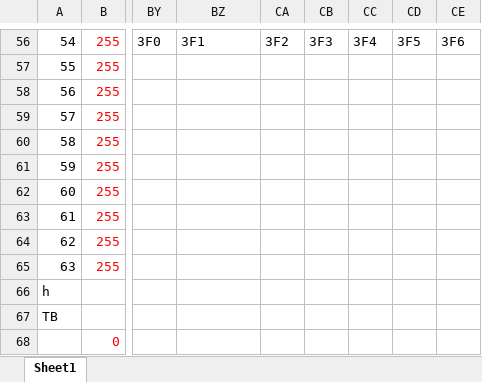
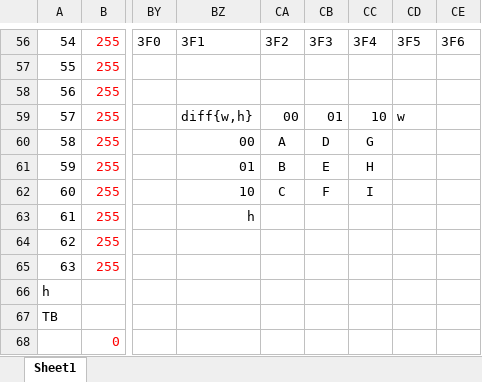
Before and after one commit to mshr-h/motion_estimation_processor_4pixsearch, an Excel workbook: memory/memory.xlsm, sheet Sheet1, drawn as a sheet; only a part is shown, gaps mark what is left out; values as stored, in another font and other column widths than the file's, no borders; charts and pictures and conditional formats not drawn; the diff names each change by its address in the sheet, - before the commit and + after, or states it on an @@ line.

```diff
--- a/memory/memory.xlsm (sheet Sheet1)
+++ b/memory/memory.xlsm (sheet Sheet1)
-BZ59: (empty)
+BZ59: diff{w,h}
-CA59: (empty)
+CA59: 00
-CB59: (empty)
+CB59: 01
-CC59: (empty)
+CC59: 10
-CD59: (empty)
+CD59: w
-BZ60: (empty)
+BZ60: 00
-CA60: (empty)
+CA60: A
-CB60: (empty)
+CB60: D
-CC60: (empty)
+CC60: G
-BZ61: (empty)
+BZ61: 01
-CA61: (empty)
+CA61: B
-CB61: (empty)
+CB61: E
-CC61: (empty)
+CC61: H
-BZ62: (empty)
+BZ62: 10
-CA62: (empty)
+CA62: C
-CB62: (empty)
+CB62: F
-CC62: (empty)
+CC62: I
-BZ63: (empty)
+BZ63: h
```
Also changed, not shown: 2 other files.
